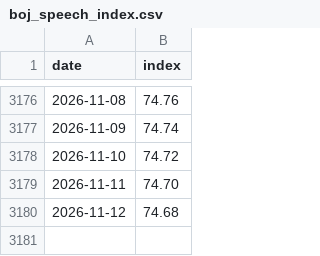
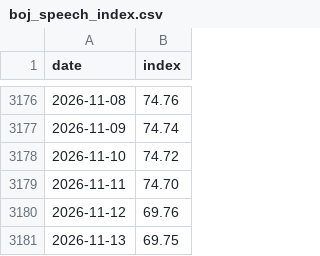
Before and after one commit to Mandamundi/central-bank-voter-index, a CSV file: boj/output/boj_speech_index.csv, drawn as a sheet; only a part is shown, gaps mark what is left out.

```diff
--- a/boj/output/boj_speech_index.csv
+++ b/boj/output/boj_speech_index.csv
@@ -3179,2 +3179,3 @@ date,index
 2026-11-11,74.70
-2026-11-12,74.68
+2026-11-12,69.76
+2026-11-13,69.75
```
Also changed, not shown: boj/output/boj_coverage.csv, boj/output/boj_speech_disagreement.csv, 15 other files.
